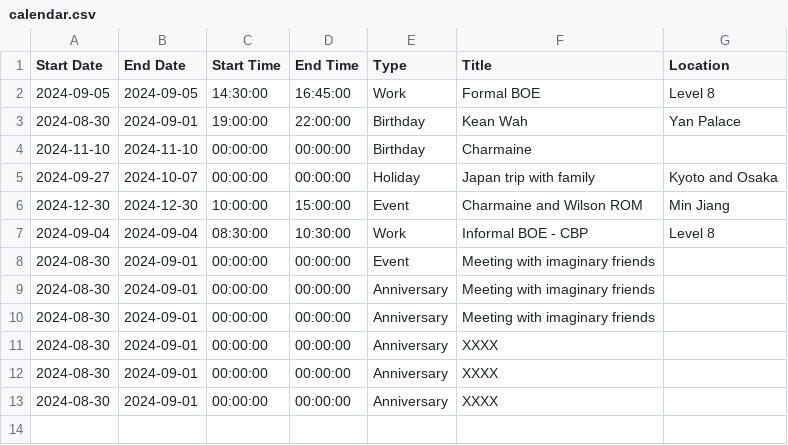
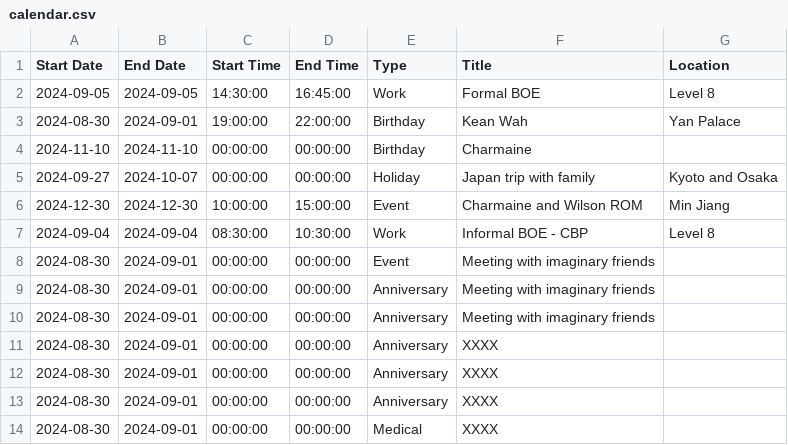
Before and after one commit to medlum/limpehGPT, a CSV file: data/calendar.csv, drawn as a sheet.

Commit message:
Update CSV file

```diff
--- a/data/calendar.csv
+++ b/data/calendar.csv
@@ -13 +13,2 @@ Start Date, End Date, Start Time, End Time, Type, Title, Location
 2024-08-30,2024-09-01,00:00:00,00:00:00,Anniversary,XXXX,
+2024-08-30,2024-09-01,00:00:00,00:00:00,Medical,XXXX,
```
